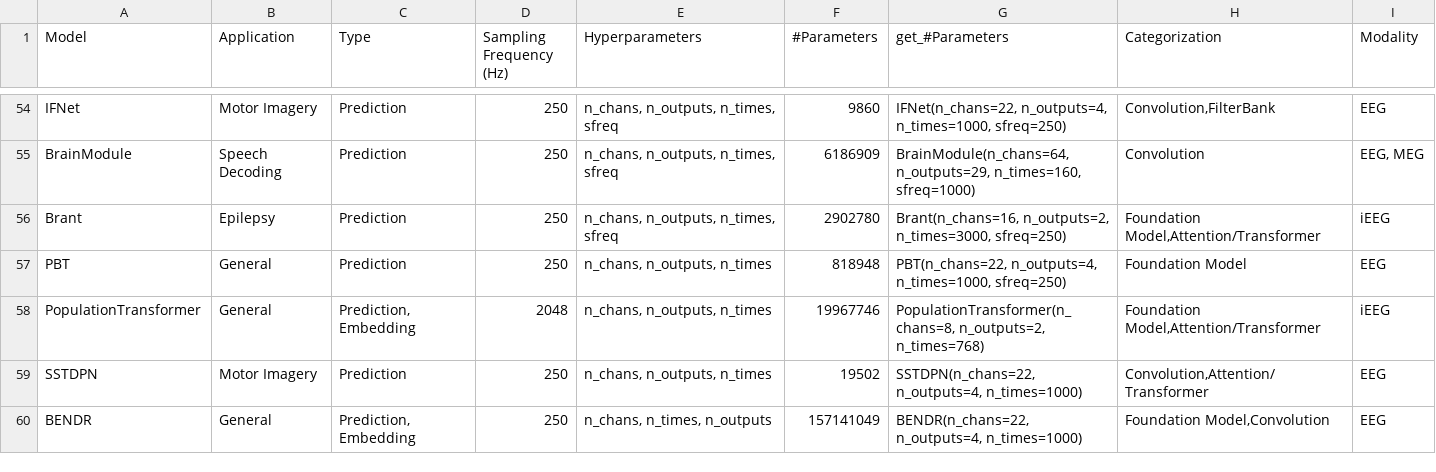
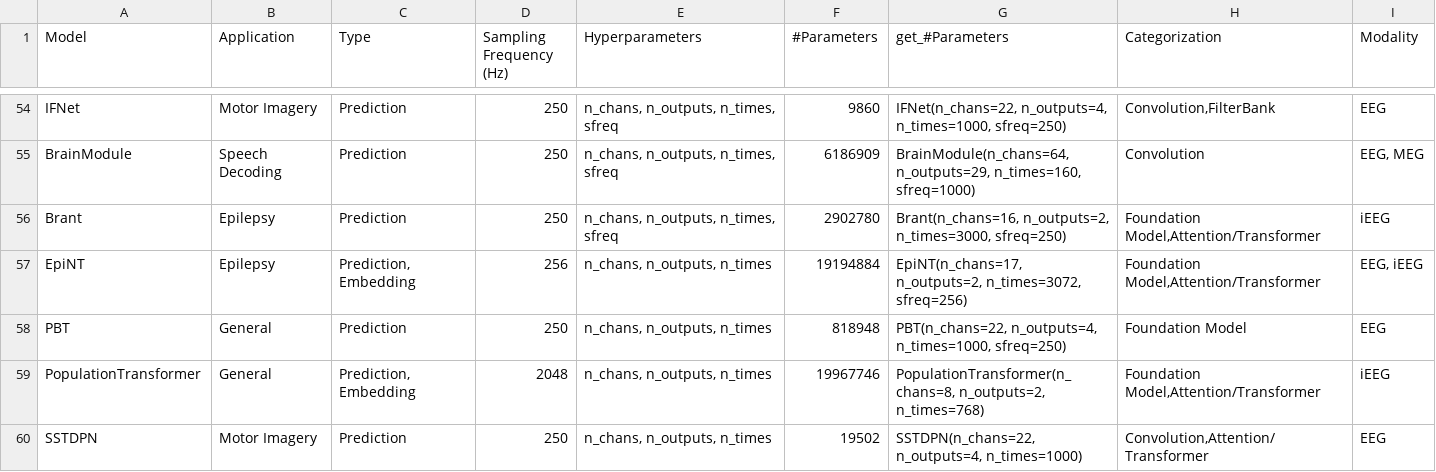
Before and after one commit to braindecode/braindecode, a CSV file: braindecode/models/summary.csv, drawn as a sheet; only a part is shown, gaps mark what is left out; the shorter side is filled out with more unchanged rows; the diff names each change by its address in the sheet, - before the commit and + after, or states it on an @@ line.

Commit message:
Add EpiNT, the epilepsy foundation model of Zhang et al. (2025)

```diff
--- a/braindecode/models/summary.csv
+++ b/braindecode/models/summary.csv
+row 57: EpiNT | Epilepsy | Prediction, Embedding | 256 | n_chans, n_outputs, n_times | 19194884 | EpiNT(n_chans=17, n_outputs=2, n_times=3072, sfreq=256) | Foundation Model,Attention/Transformer | EEG, iEEG
```
Also changed, not shown: 6 other files.
